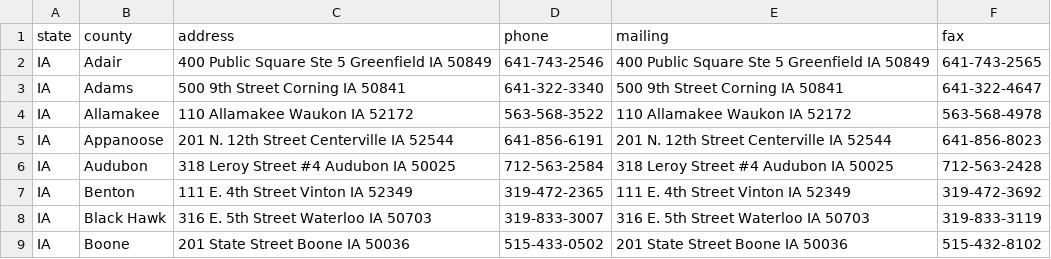
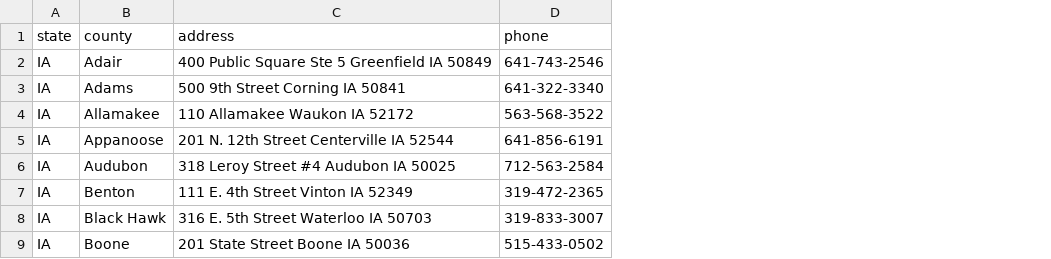
Before and after one commit to delabj/mail-in-ballot-dropoff, a CSV file: Data/scraped/IA_election_offices_manual_collection.csv, drawn as a sheet; only a part is shown; the diff names each change by its address in the sheet, - before the commit and + after, or states it on an @@ line.

Commit message:
Removed extra columns

```diff
--- a/Data/scraped/IA_election_offices_manual_collection.csv
+++ b/Data/scraped/IA_election_offices_manual_collection.csv
-column E (mailing), rows 2-9: 400 Public Square Ste 5 Greenfield IA 50849 | 500 9th Street Corning IA 50841 | 110 Allamakee Waukon IA 52172 | 201 N. 12th Street Centerville IA 52544 | 318 Leroy Street #4 Audubon IA 50025 | 111 E. 4th Street Vinton IA 52349 | 316 E. 5th Street Waterloo IA 50703 | 201 State Street Boone IA 50036
-column F (fax), rows 2-9: 641-743-2565 | 641-322-4647 | 563-568-4978 | 641-856-8023 | 712-563-2428 | 319-472-3692 | 319-833-3119 | 515-432-8102
```
